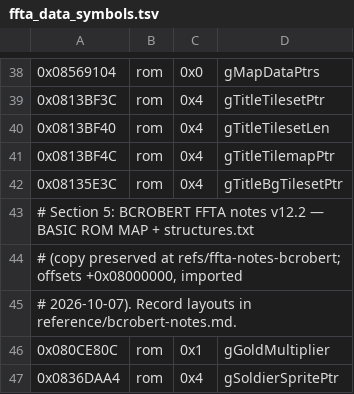
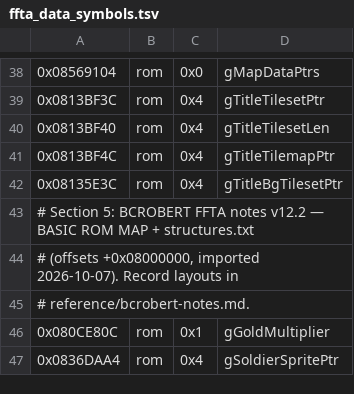
Before and after one commit to james2doyle/ffta-recomp, a TSV file: symbols/ffta_data_symbols.tsv, drawn as a sheet; only a part is shown, gaps mark what is left out.

```diff
--- a/symbols/ffta_data_symbols.tsv
+++ b/symbols/ffta_data_symbols.tsv
@@ -43,4 +43,4 @@
 # Section 5: BCROBERT FFTA notes v12.2 — BASIC ROM MAP + structures.txt
-# (copy preserved at refs/ffta-notes-bcrobert; offsets +0x08000000, imported
-# 2026-10-07). Record layouts in reference/bcrobert-notes.md.
+# (offsets +0x08000000, imported 2026-10-07). Record layouts in
+# reference/bcrobert-notes.md.
 0x080CE80C	rom	0x1	gGoldMultiplier
```
Also changed, not shown: symbols/ffta_symbols.tsv, 7 other files.
